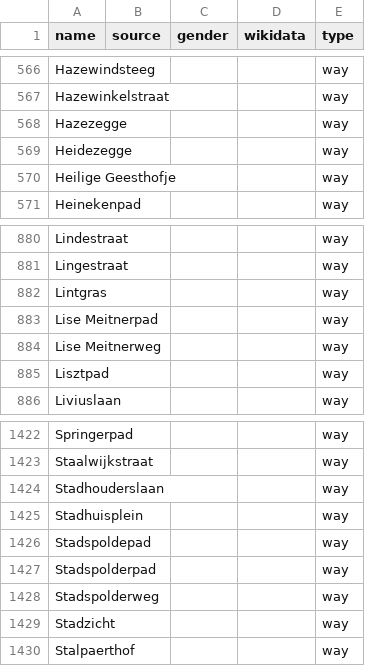
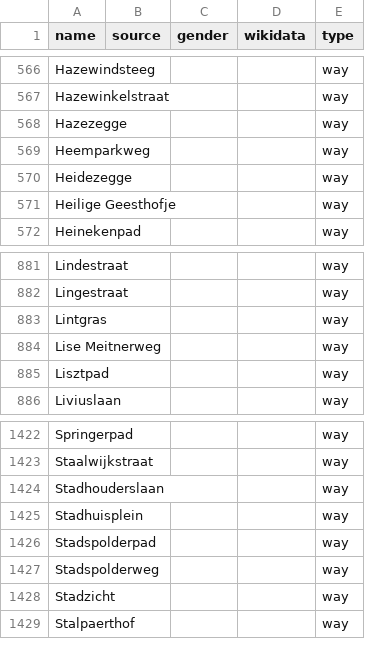
Before and after one commit to EqualStreetNames/equalstreetnames-leiden, a CSV file: data/other.csv, drawn as a sheet; only a part is shown, gaps mark what is left out; removed rows and columns are numbered as before the commit, all else as after; the diff names each change by its address in the sheet, - before the commit and + after, or states it on an @@ line.

```diff
--- a/data/other.csv
+++ b/data/other.csv
+row 569: Heemparkweg |  |  |  | way
-row 883: Lise Meitnerpad |  |  |  | way
-row 1426: Stadspoldepad |  |  |  | way
```
Also changed, not shown: 2 other files.
